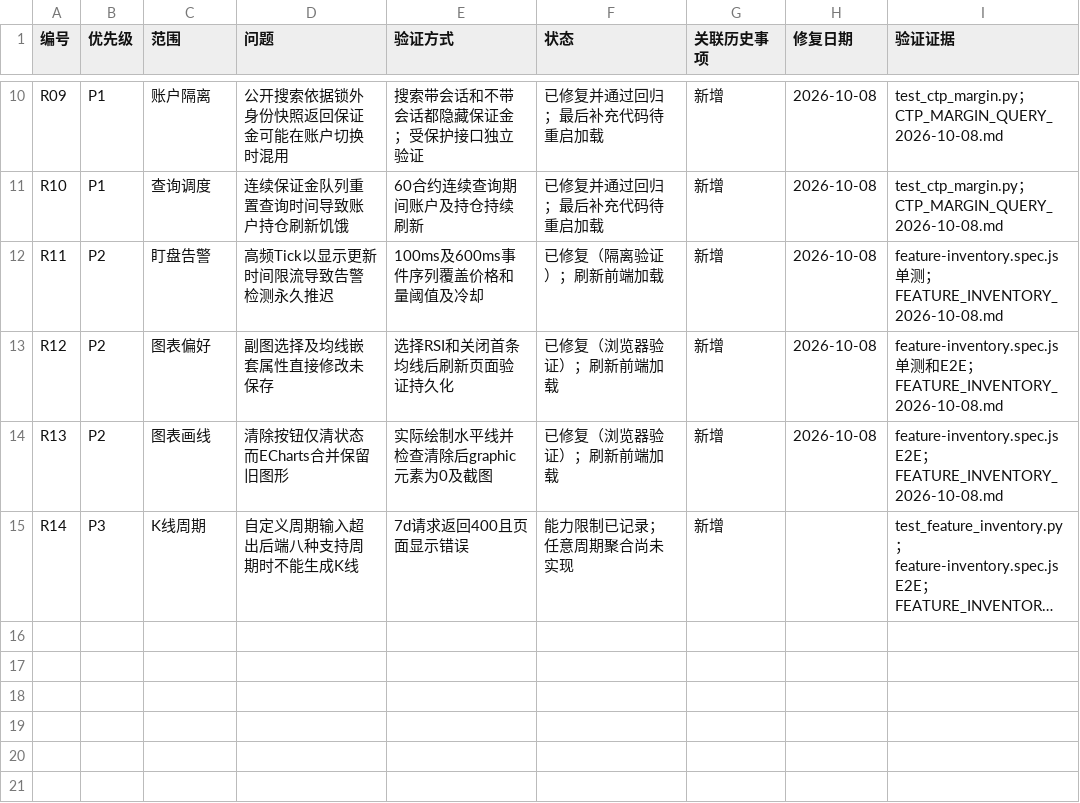
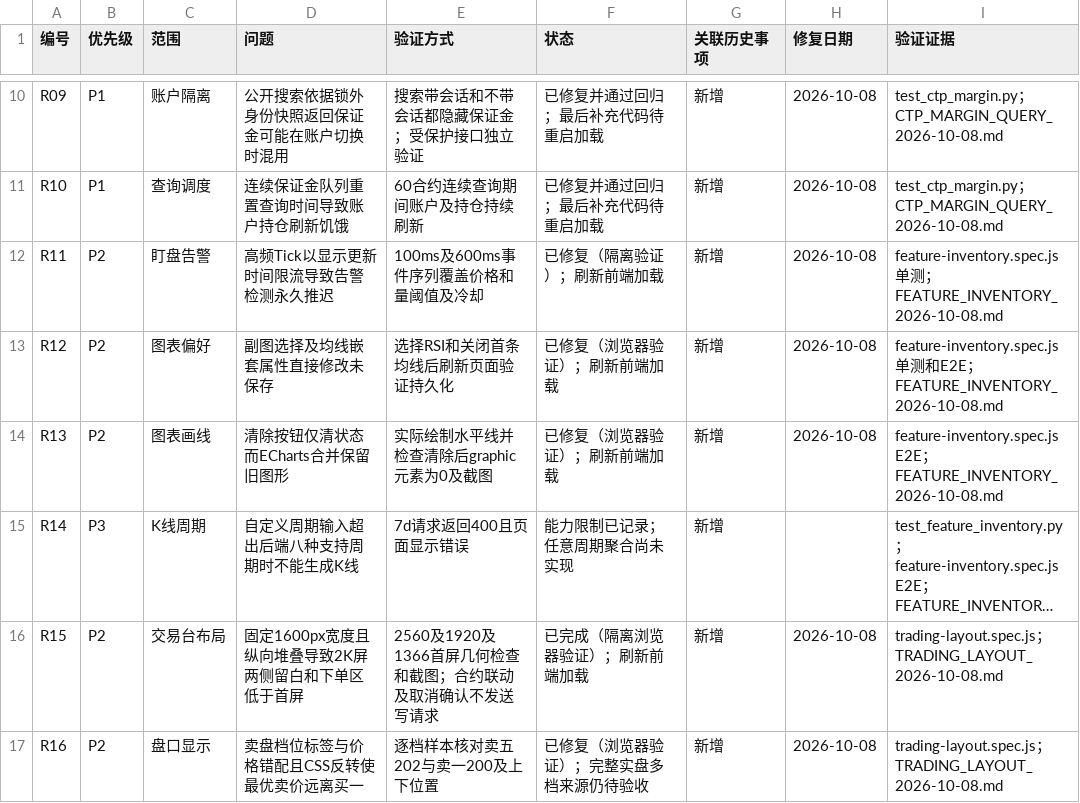
Before and after one commit to Code-jio/quant, a CSV file: docs/RECHECK_BACKLOG_2026-10-05.csv, drawn as a sheet; only a part is shown, gaps mark what is left out; long unchanged cells end in …; the diff names each change by its address in the sheet, - before the commit and + after, or states it on an @@ line.

```diff
--- a/docs/RECHECK_BACKLOG_2026-10-05.csv
+++ b/docs/RECHECK_BACKLOG_2026-10-05.csv
+row 16: R15 | P2 | 交易台布局 | 固定1600px宽度且纵向堆叠导致2K屏两侧留白和下单区低于首屏 | 2560及1920及1366首屏几何检查和截图；合约联动及取消确认不发送写请求 | 已完成（隔离浏览器验证）；刷新前端加载 | 新增 | 2026-10-08 | trading-layout.spec.js；TRADING_LAYOUT_2026-10-08.md
+row 17: R16 | P2 | 盘口显示 | 卖盘档位标签与价格错配且CSS反转使最优卖价远离买一 | 逐档样本核对卖五202与卖一200及上下位置 | 已修复（浏览器验证）；完整实盘多档来源仍待验收 | 新增 | 2026-10-08 | trading-layout.spec.js；TRADING_LAYOUT_2026-10-08.md
```
Also changed, not shown: 31 other files.
